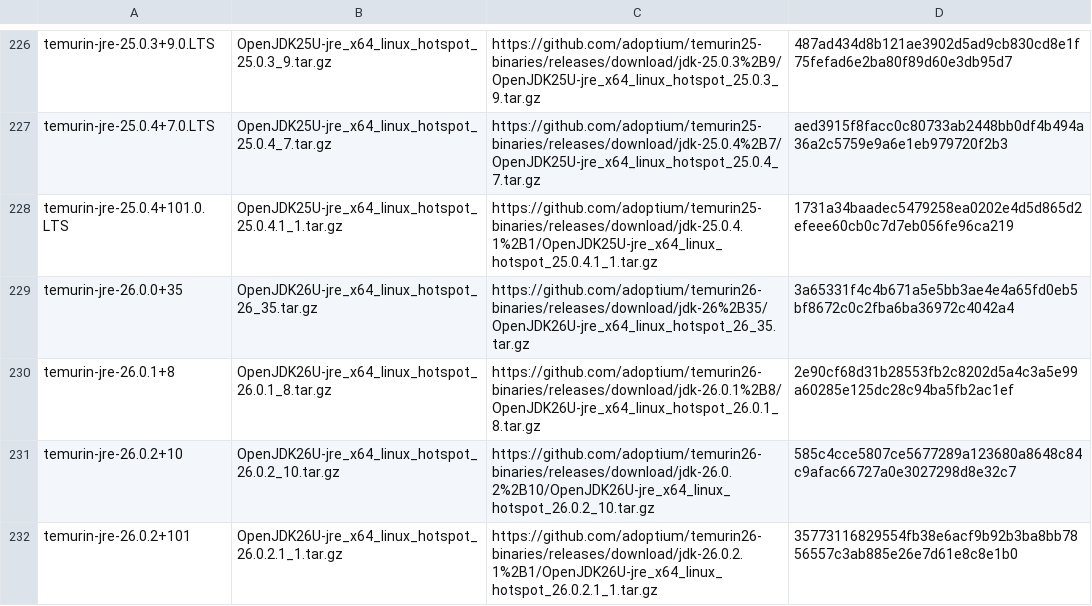
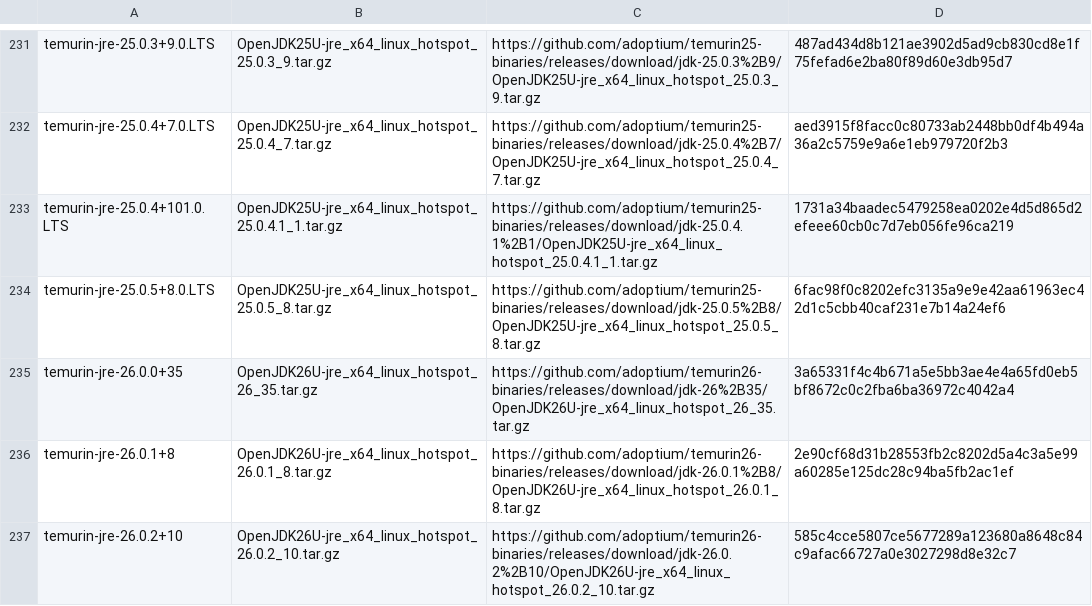
Before and after one commit to hueys/asdf-java, a TSV file: data/jdk-linux-x86_64-all.tsv, drawn as a sheet; only a part is shown, gaps mark what is left out; the shorter side is filled out with more unchanged rows; the diff covers the shown part only.

```diff
--- a/data/jdk-linux-x86_64-all.tsv
+++ b/data/jdk-linux-x86_64-all.tsv
@@ -228,2 +233,3 @@ temurin-jre-25.0.4+7.0.LTS	OpenJDK25U-jre_x64_linux_hotspot_25.0.4_7.tar.gz	http
 temurin-jre-25.0.4+101.0.LTS	OpenJDK25U-jre_x64_linux_hotspot_25.0.4.1_1.tar.gz	https://github.com/adoptium/temurin25-binaries/releases/download/jdk-25.0.4.1%2B1/OpenJDK25U-jre_x64_linux_hotspot_25.0.4.1_1.tar.gz	1731a34baadec5479258ea0202e4d5d865d2efeee60cb0c7d7eb056fe96ca219
+temurin-jre-25.0.5+8.0.LTS	OpenJDK25U-jre_x64_linux_hotspot_25.0.5_8.tar.gz	https://github.com/adoptium/temurin25-binaries/releases/download/jdk-25.0.5%2B8/OpenJDK25U-jre_x64_linux_hotspot_25.0.5_8.tar.gz	6fac98f0c8202efc3135a9e9e42aa61963ec42d1c5cbb40caf231e7b14a24ef6
 temurin-jre-26.0.0+35	OpenJDK26U-jre_x64_linux_hotspot_26_35.tar.gz	https://github.com/adoptium/temurin26-binaries/releases/download/jdk-26%2B35/OpenJDK26U-jre_x64_linux_hotspot_26_35.tar.gz	3a65331f4c4b671a5e5bb3ae4e4a65fd0eb5bf8672c0c2fba6ba36972c4042a4
```
Also changed, not shown: 9 added rows elsewhere in this file, data/jdk-linux-aarch64-all.tsv, data/jdk-linux-aarch64-ga.tsv, 9 other files.
